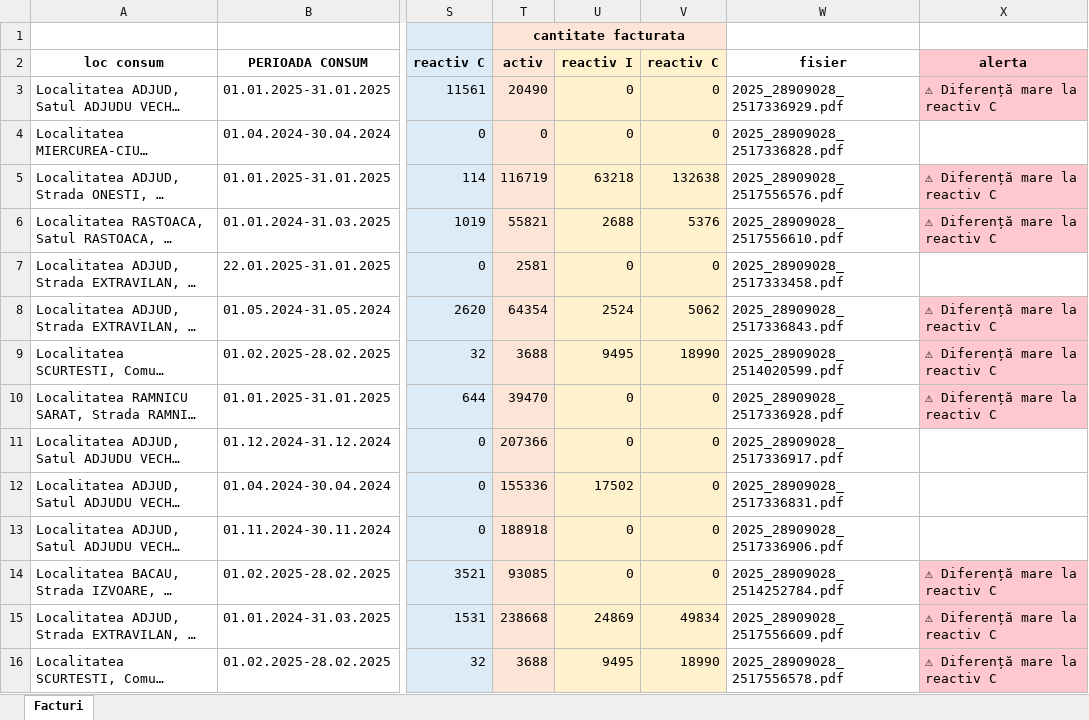
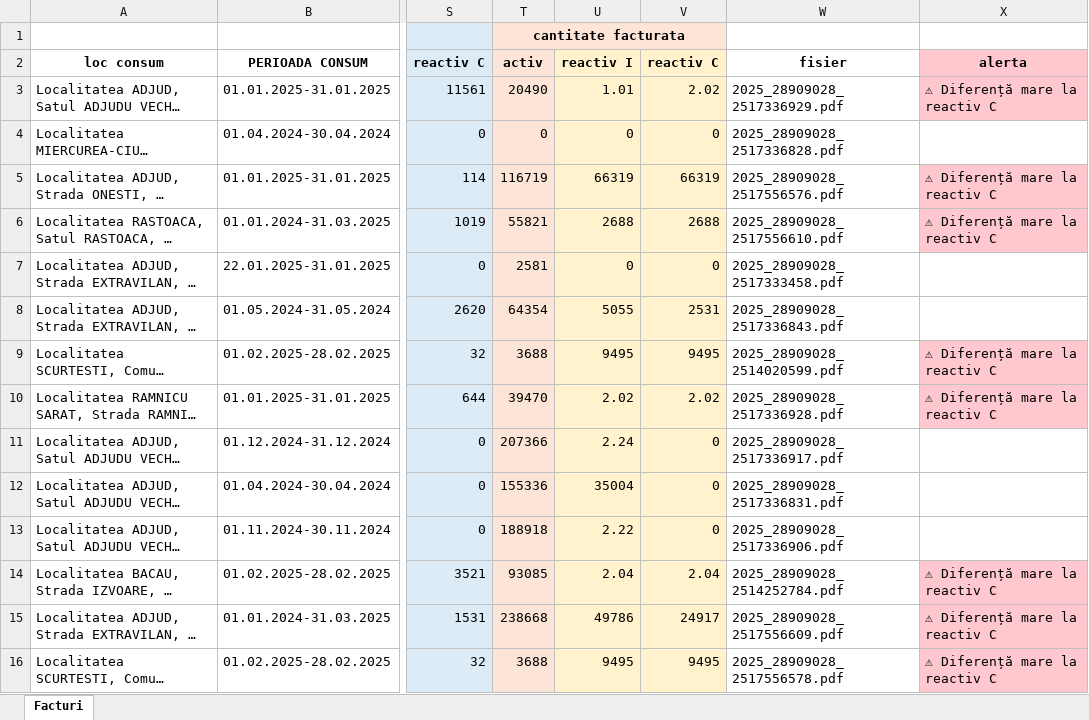
Before and after one commit to Antonio-Lucian-Popa/Antonio-Lucian-Popa-Extract-Facturi-Django, an Excel workbook: rezultate_facturi.xlsx, sheet Facturi, drawn as a sheet; only a part is shown, gaps mark what is left out; long unchanged cells end in …; values as stored, in another font and other column widths than the file's, no borders; the diff covers the shown part only; the diff names each change by its address in the sheet, - before the commit and + after, or states it on an @@ line.

```diff
--- a/rezultate_facturi.xlsx (sheet Facturi)
+++ b/rezultate_facturi.xlsx (sheet Facturi)
-U3: 0
+U3: 1.01
-V3: 0
+V3: 2.02
-U5: 63218
+U5: 66319
-V5: 132638
+V5: 66319
-V6: 5376
+V6: 2688
-U8: 2524
+U8: 5055
-V8: 5062
+V8: 2531
-X8: ⚠ Diferență mare la reactiv C
+X8: (empty)
-X8 fill: #FFC7CE
+X8 fill: none
-V9: 18990
+V9: 9495
-U10: 0
+U10: 2.02
-V10: 0
+V10: 2.02
-U11: 0
+U11: 2.24
-U12: 17502
+U12: 35004
-U13: 0
+U13: 2.22
-U14: 0
+U14: 2.04
-V14: 0
+V14: 2.04
-U15: 24869
+U15: 49786
-V15: 49834
+V15: 24917
-V16: 18990
+V16: 9495
```
Also changed, not shown: 161 edited cells and cell formats elsewhere in this sheet, 2 other files.
